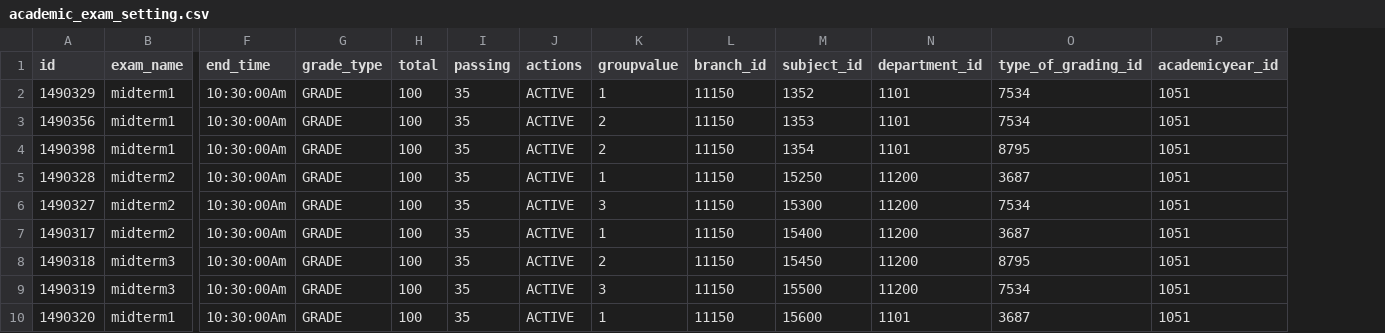
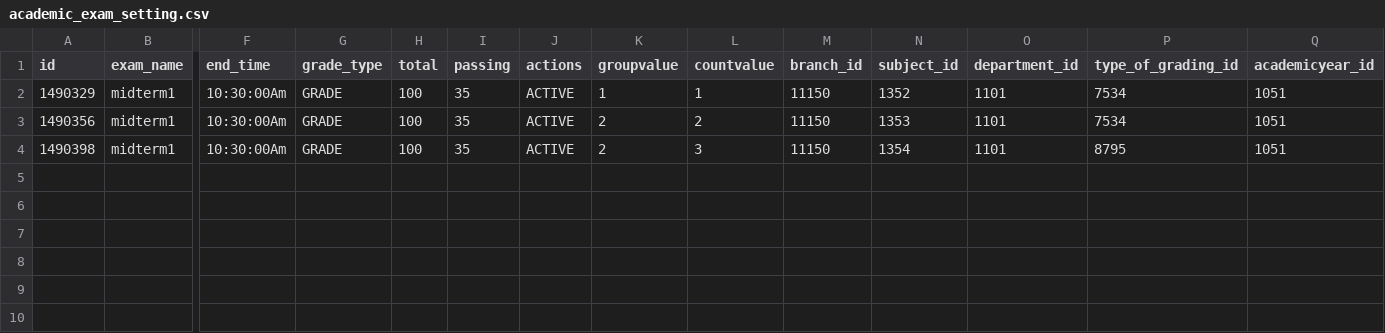
Before and after one commit to xformation/cms-backend, a CSV file: src/main/resources/config/liquibase/cms_test_data/academic_exam_setting.csv, drawn as a sheet; only a part is shown, gaps mark what is left out; removed rows and columns are numbered as before the commit, all else as after; rows hold the shown columns only; the diff names each change by its address in the sheet, - before the commit and + after, or states it on an @@ line.

Commit message:
countvalue added to academicexamsetting

```diff
--- a/src/main/resources/config/liquibase/cms_test_data/academic_exam_setting.csv
+++ b/src/main/resources/config/liquibase/cms_test_data/academic_exam_setting.csv
+column L (countvalue), rows 2-4: 1 | 2 | 3
-row 5: 1490328 | midterm2 | 10:30:00Am | GRADE | 100 | 35 | ACTIVE | 1 | 11150 | 15250 | 11200 | 3687 | 1051
-row 6: 1490327 | midterm2 | 10:30:00Am | GRADE | 100 | 35 | ACTIVE | 3 | 11150 | 15300 | 11200 | 7534 | 1051
-row 7: 1490317 | midterm2 | 10:30:00Am | GRADE | 100 | 35 | ACTIVE | 1 | 11150 | 15400 | 11200 | 3687 | 1051
-row 8: 1490318 | midterm3 | 10:30:00Am | GRADE | 100 | 35 | ACTIVE | 2 | 11150 | 15450 | 11200 | 8795 | 1051
-row 9: 1490319 | midterm3 | 10:30:00Am | GRADE | 100 | 35 | ACTIVE | 3 | 11150 | 15500 | 11200 | 7534 | 1051
-row 10: 1490320 | midterm1 | 10:30:00Am | GRADE | 100 | 35 | ACTIVE | 1 | 11150 | 15600 | 1101 | 3687 | 1051
```
Also changed, not shown: 8 other files.
